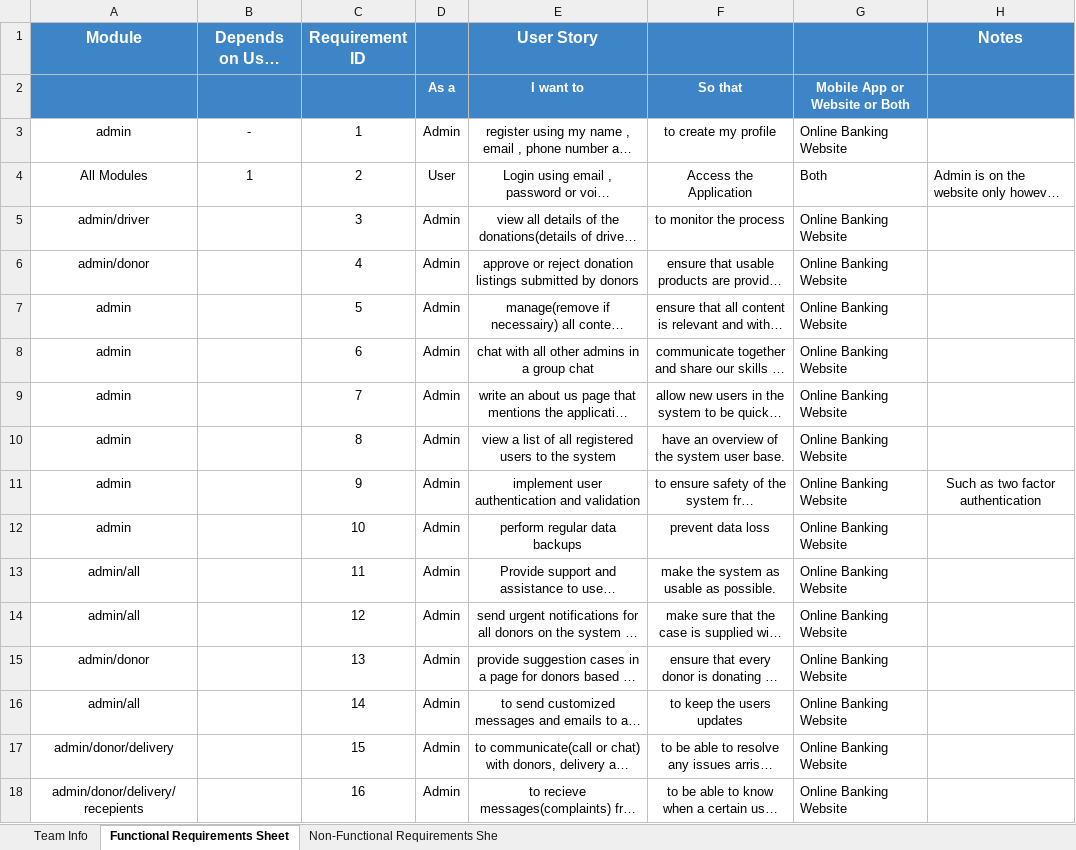
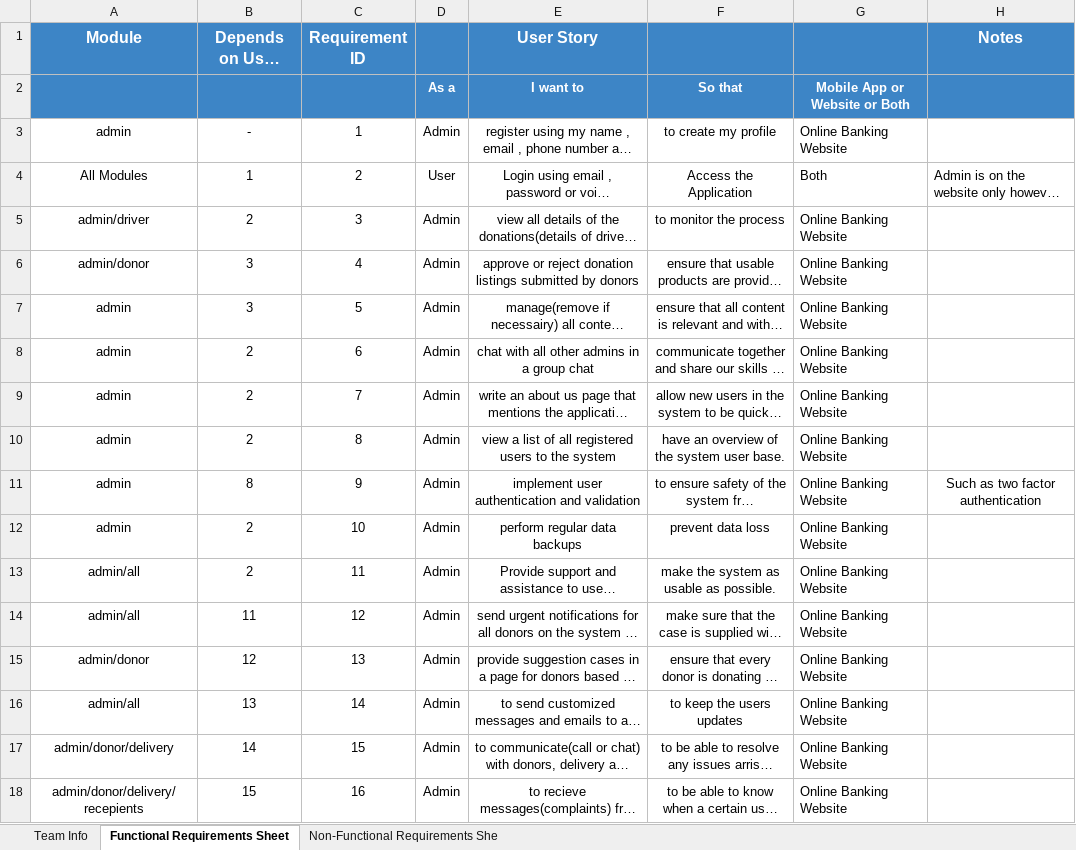
Before and after one commit to ranaatalaat/software-team, an Excel workbook: Milestone1SE.xlsx, sheet Functional Requirements Sheet, drawn as a sheet; only a part is shown; long unchanged cells end in …; values as stored, in another font and other column widths than the file's, no borders; the diff covers the shown part only; the diff names each change by its address in the sheet, - before the commit and + after, or states it on an @@ line.

Commit message:
Add files via upload

```diff
--- a/Milestone1SE.xlsx (sheet Functional Requirements Sheet)
+++ b/Milestone1SE.xlsx (sheet Functional Requirements Sheet)
-B5 (Depends on User Story ID): (empty)
+B5 (Depends on User Story ID): 2
-B6:B7 (Depends on User Story ID): (empty)
+B6:B7 (Depends on User Story ID): 3
-B8:B10 (Depends on User Story ID): (empty)
+B8:B10 (Depends on User Story ID): 2
-B11 (Depends on User Story ID): (empty)
+B11 (Depends on User Story ID): 8
-B12:B13 (Depends on User Story ID): (empty)
+B12:B13 (Depends on User Story ID): 2
-B14 (Depends on User Story ID): (empty)
+B14 (Depends on User Story ID): 11
-B15 (Depends on User Story ID): (empty)
+B15 (Depends on User Story ID): 12
-B16 (Depends on User Story ID): (empty)
+B16 (Depends on User Story ID): 13
-B17 (Depends on User Story ID): (empty)
+B17 (Depends on User Story ID): 14
-B18 (Depends on User Story ID): (empty)
+B18 (Depends on User Story ID): 15
```
Also changed, not shown: 134 edited cells elsewhere in this sheet, sheet Non-Functional Requirements She.
